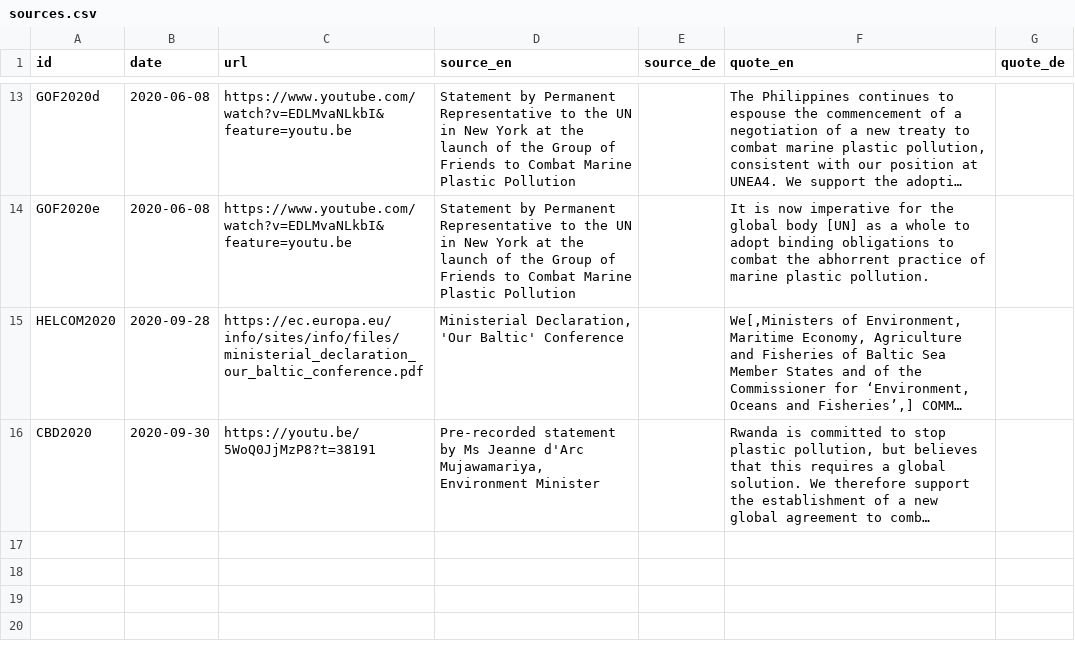
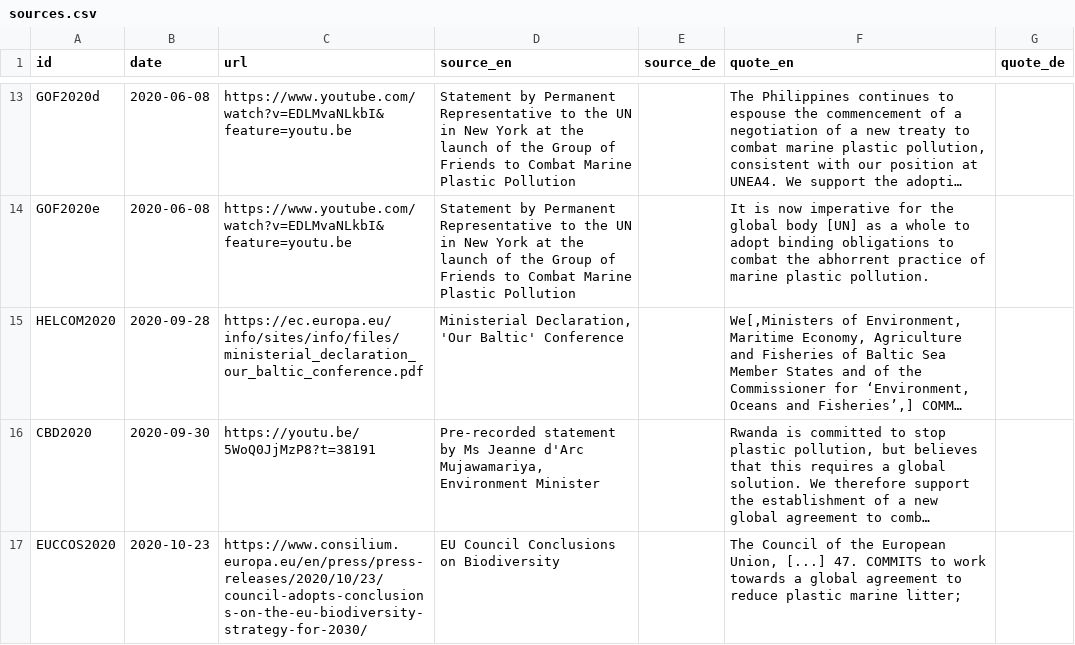
Before and after one commit to WWF-Deutschland/plastic-navigator, a CSV file: data/layers/policy/sources.csv, drawn as a sheet; only a part is shown, gaps mark what is left out; long unchanged cells end in …; the diff names each change by its address in the sheet, - before the commit and + after, or states it on an @@ line.

```diff
--- a/data/layers/policy/sources.csv
+++ b/data/layers/policy/sources.csv
+row 17: EUCCOS2020 | 2020-10-23 | https://www.consilium.europa.eu/en/press/press-releases/2020/10/23/council-adopts-conclusions-on-the-eu-biodiversity-strategy-for-2030/ | EU Council Conclusions on Biodiversity |  | The Council of the European Union, [...] 47. COMMITS to work towards a global agreement to reduce plastic marine litter;
```
Also changed, not shown: data/layers/policy/country-positions.csv.
